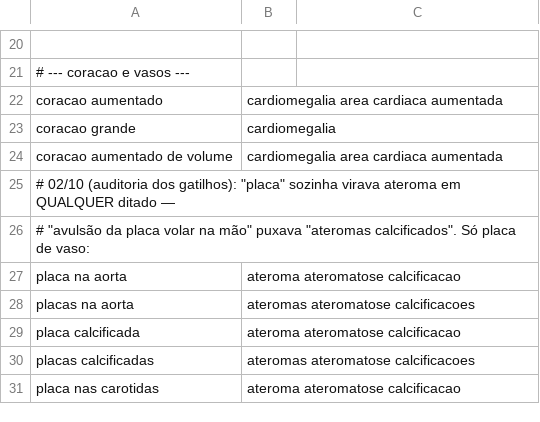
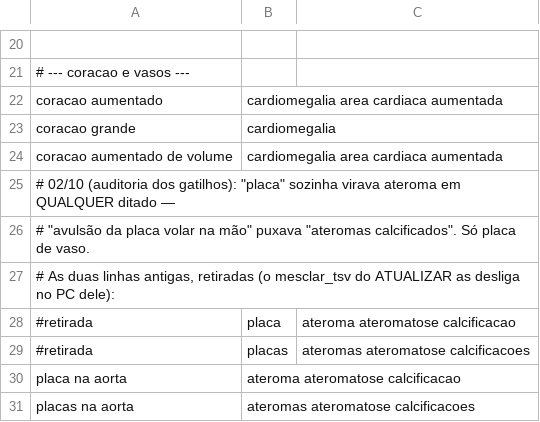
Before and after one commit to brunobrandaob2-dot/Rotrix-L1000, a TSV file: roteador-atual/dados/sinonimos.tsv, drawn as a sheet; only a part is shown, gaps mark what is left out; the shorter side is filled out with more unchanged rows.

```diff
--- a/roteador-atual/dados/sinonimos.tsv
+++ b/roteador-atual/dados/sinonimos.tsv
@@ -25,3 +25,6 @@ coracao aumentado de volume	cardiomegalia area cardiaca aumentada
 # 02/10 (auditoria dos gatilhos): "placa" sozinha virava ateroma em QUALQUER ditado —
-# "avulsão da placa volar na mão" puxava "ateromas calcificados". Só placa de vaso:
+# "avulsão da placa volar na mão" puxava "ateromas calcificados". Só placa de vaso.
+# As duas linhas antigas, retiradas (o mesclar_tsv do ATUALIZAR as desliga no PC dele):
+#retirada	placa	ateroma ateromatose calcificacao
+#retirada	placas	ateromas ateromatose calcificacoes
 placa na aorta	ateroma ateromatose calcificacao
```
Also changed, not shown: roteador-atual/sinonimos.tsv, 5 other files.
